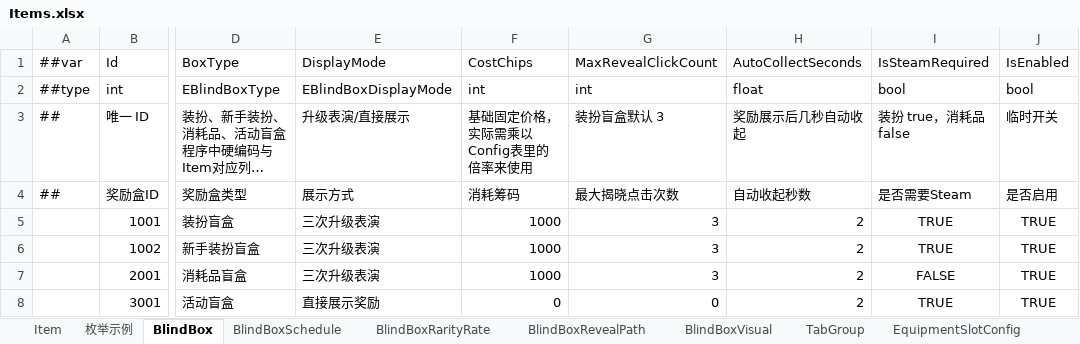
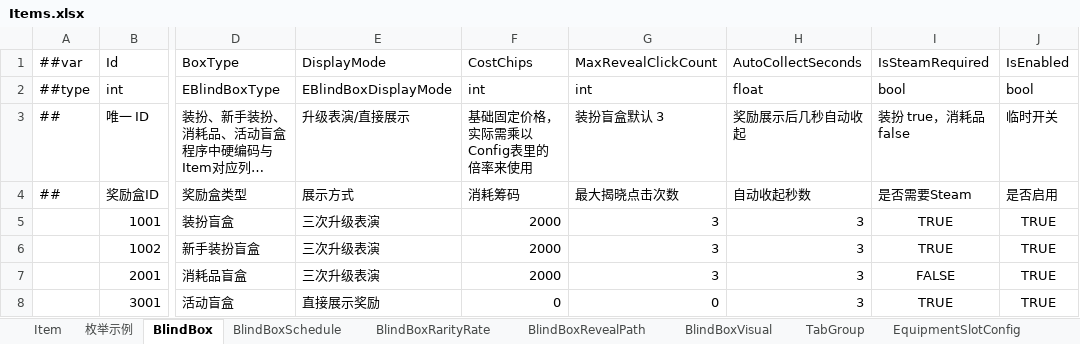
Before and after one commit to SeananTQ/lucky-dog-pub-2026, an Excel workbook: luban-excels/bak/xlsx/Items.xlsx, sheet BlindBox, drawn as a sheet; only a part is shown, gaps mark what is left out; long unchanged cells end in …; values as stored, in another font and other column widths than the file's, no borders; the diff names each change by its address in the sheet, - before the commit and + after, or states it on an @@ line.

```diff
--- a/luban-excels/bak/xlsx/Items.xlsx (sheet BlindBox)
+++ b/luban-excels/bak/xlsx/Items.xlsx (sheet BlindBox)
-F5:F7: 1000
+F5:F7: 2000
-H5:H8: 2
+H5:H8: 3
```
Also changed, not shown: sheet Item, sheet BlindBoxRarityRate, luban-excels/xlsx/Main.xlsx, luban-excels/xlsx/__tables__.xlsx, 6 other files.
